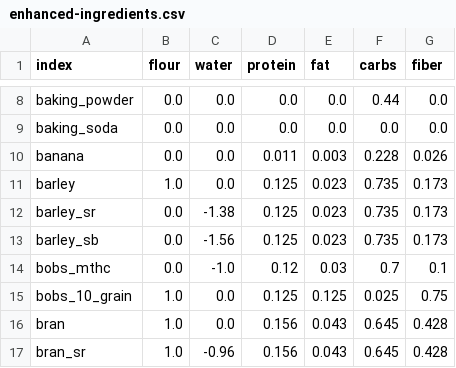
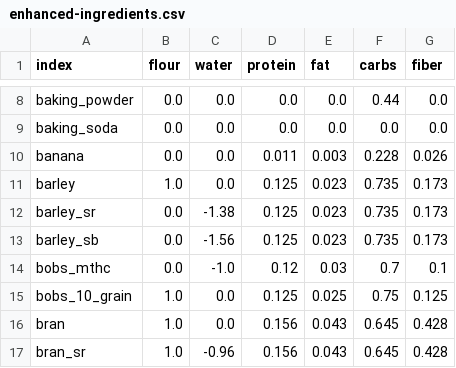
Before and after one commit to gbishop/bake, a CSV file: data/enhanced-ingredients.csv, drawn as a sheet; only a part is shown, gaps mark what is left out.

```diff
--- a/data/enhanced-ingredients.csv
+++ b/data/enhanced-ingredients.csv
@@ -14,3 +14,3 @@ barley_sb,0.0,-1.56,0.125,0.023,0.735,0.173
 bobs_mthc,0.0,-1.0,0.12,0.03,0.7,0.1
-bobs_10_grain,1.0,0.0,0.125,0.125,0.025,0.75
+bobs_10_grain,1.0,0.0,0.125,0.025,0.75,0.125
 bran,1.0,0.0,0.156,0.043,0.645,0.428
```
Also changed, not shown: 1 other file.
